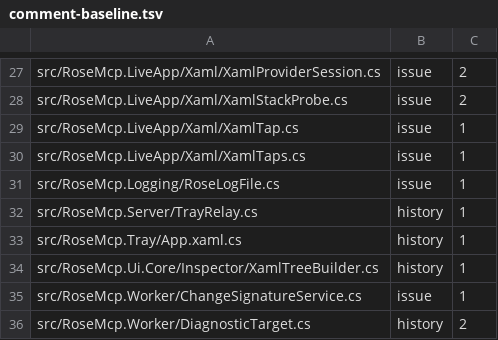
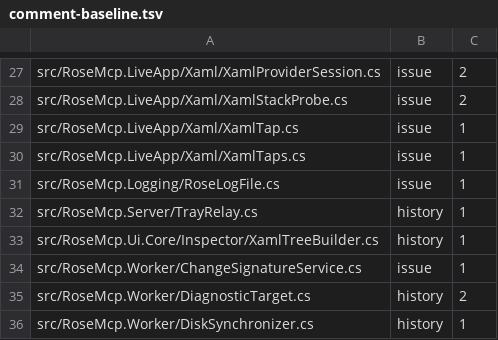
Before and after one commit to AtomicBlom/RoseMCP, a TSV file: tools/comment-baseline.tsv, drawn as a sheet; only a part is shown, gaps mark what is left out; the shorter side is filled out with more unchanged rows; the diff names each change by its address in the sheet, - before the commit and + after, or states it on an @@ line.

```diff
--- a/tools/comment-baseline.tsv
+++ b/tools/comment-baseline.tsv
-row 33: src/RoseMcp.Tray/App.xaml.cs | history | 1
```
Also changed, not shown: 47 other files.
